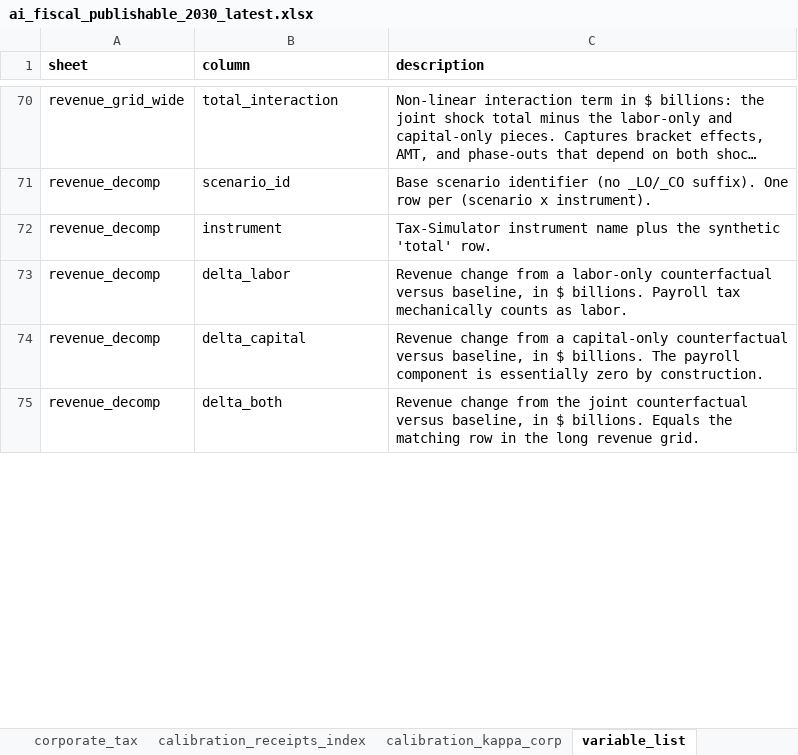
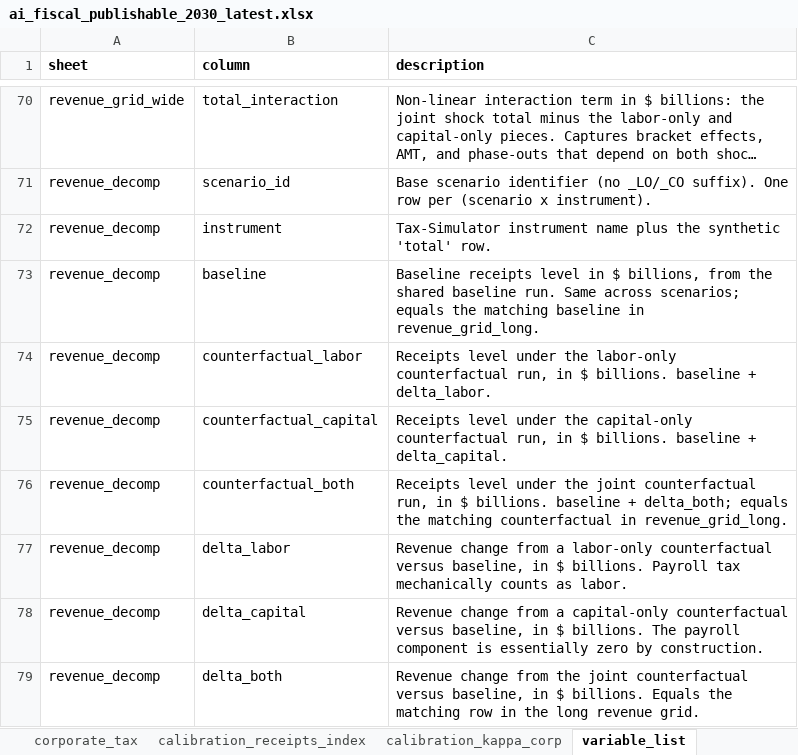
Before and after one commit to Budget-Lab-Yale/AI-Fiscal, an Excel workbook: results/aggregates/ai_fiscal_publishable_2030_latest.xlsx, sheet variable_list, drawn as a sheet; only a part is shown, gaps mark what is left out; long unchanged cells end in …; values as stored, in another font and other column widths than the file's, no borders; the diff covers the shown part only; the diff names each change by its address in the sheet, - before the commit and + after, or states it on an @@ line.

```diff
--- a/results/aggregates/ai_fiscal_publishable_2030_latest.xlsx (sheet variable_list)
+++ b/results/aggregates/ai_fiscal_publishable_2030_latest.xlsx (sheet variable_list)
+row 73: revenue_decomp | baseline | Baseline receipts level in $ billions, from the shared baseline run. Same across scenarios; equals the matching baseline in revenue_grid_long.
+row 74: revenue_decomp | counterfactual_labor | Receipts level under the labor-only counterfactual run, in $ billions. baseline + delta_labor.
+row 75: revenue_decomp | counterfactual_capital | Receipts level under the capital-only counterfactual run, in $ billions. baseline + delta_capital.
+row 76: revenue_decomp | counterfactual_both | Receipts level under the joint counterfactual run, in $ billions. baseline + delta_both; equals the matching counterfactual in revenue_grid_long.
```
Also changed, not shown: 8 edited cells elsewhere in this sheet, sheet revenue_grid_long, sheet revenue_decomp, sheet run_info, other sheet tabs, results/aggregates/ai_fiscal_2030_latest.xlsx, results/figures/2030/figure_data_2030.xlsx.
